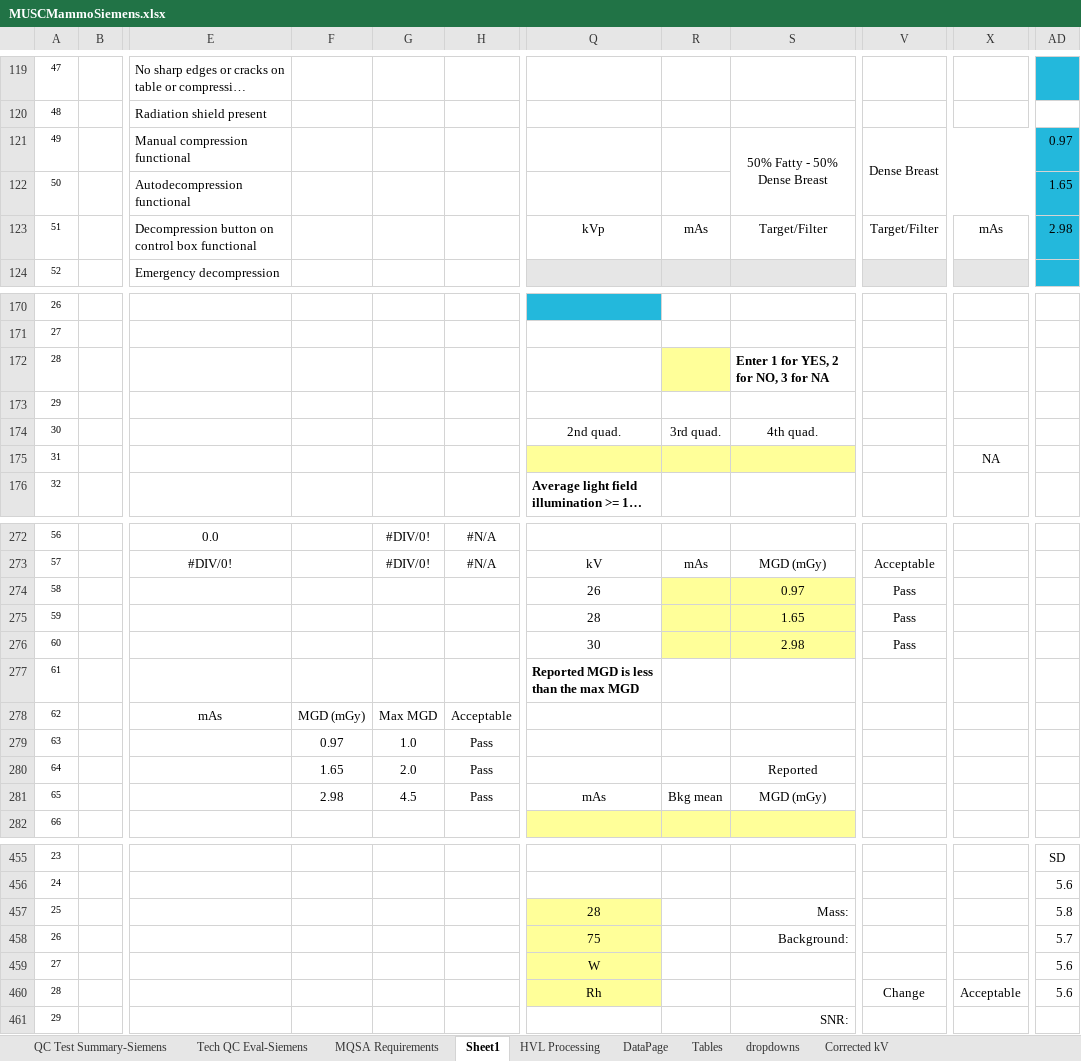
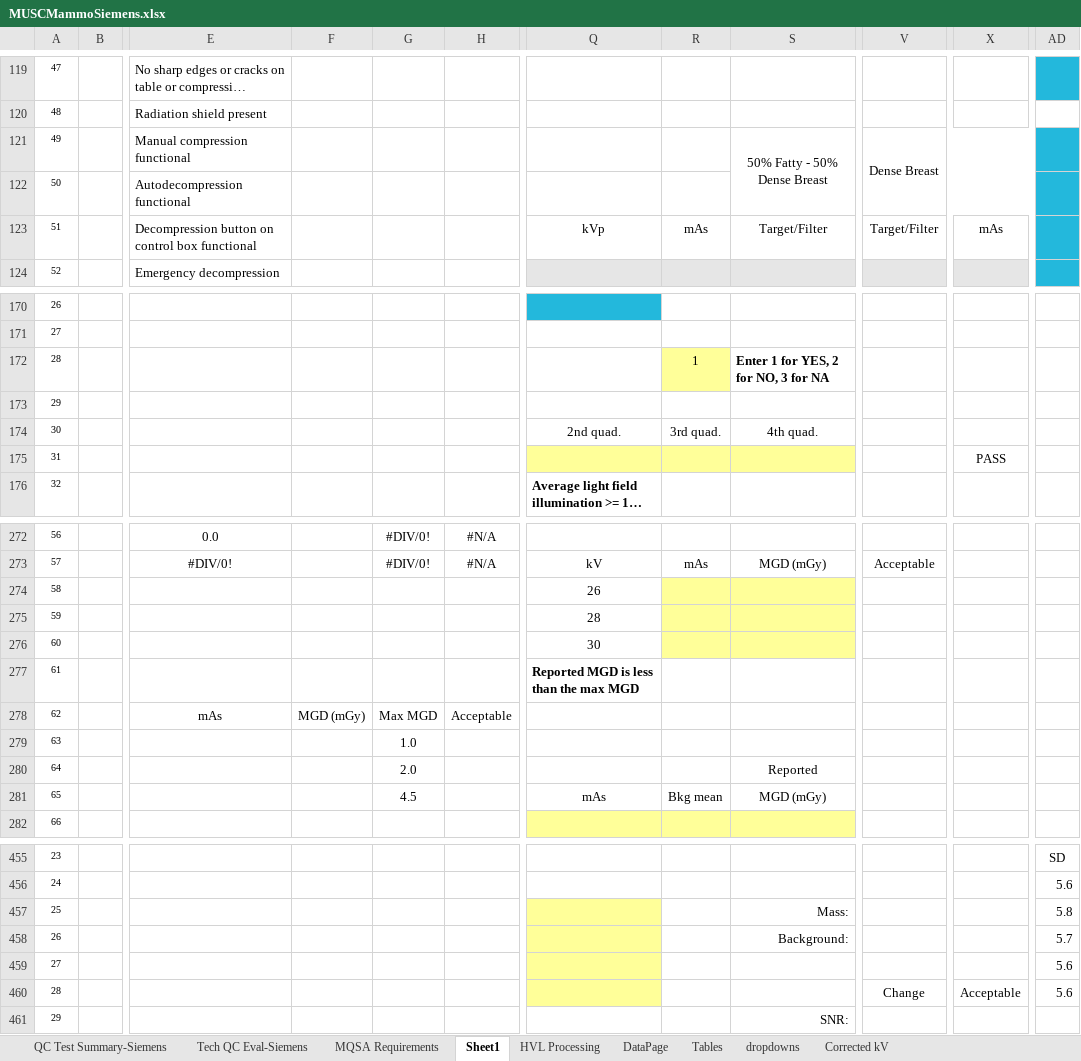
Before and after one commit to imabug/EquipTestingSpreadsheets, an Excel workbook: MUSCMammoSiemens.xlsx, sheet Sheet1, drawn as a sheet; only a part is shown, gaps mark what is left out; long unchanged cells end in …; values as stored, in another font and other column widths than the file's, no borders; charts and pictures and conditional formats not drawn; the diff covers the shown part only; the diff names each change by its address in the sheet, - before the commit and + after, or states it on an @@ line.

```diff
--- a/MUSCMammoSiemens.xlsx (sheet Sheet1)
+++ b/MUSCMammoSiemens.xlsx (sheet Sheet1)
-AD121: 0.97
+AD121: (empty)
-AD122: 1.65
+AD122: (empty)
-AD123: 2.98
+AD123: (empty)
-R172: (empty)
+R172: 1
-X175: NA
+X175: PASS
-S274: 0.97
+S274: (empty)
-V274:V276: Pass
+V274:V276: (empty)
-S275: 1.65
+S275: (empty)
-S276: 2.98
+S276: (empty)
-F279: 0.97
+F279: (empty)
-H279:H281: Pass
+H279:H281: (empty)
-F280: 1.65
+F280: (empty)
-F281: 2.98
+F281: (empty)
-Q457: 28
+Q457: (empty)
-Q458: 75
+Q458: (empty)
-Q459: W
+Q459: (empty)
-Q460: Rh
+Q460: (empty)
```
Also changed, not shown: 15 added rows, 13 removed rows, 10 moved rows, 34 edited cells, cell formats, merged cells and row numbers in column A elsewhere in this sheet, formulas that keep their value.
